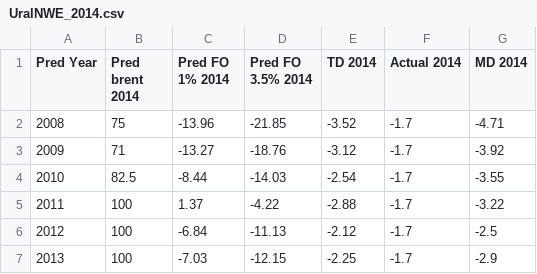
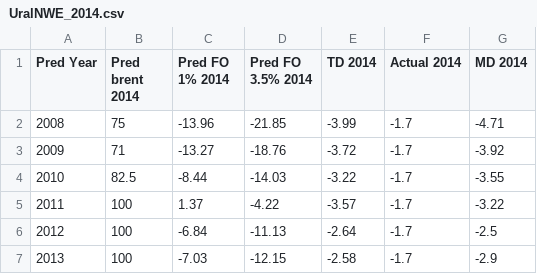
Before and after one commit to kaibawong/differential, a CSV file: UralNWE_2014.csv, drawn as a sheet.

```diff
--- a/UralNWE_2014.csv
+++ b/UralNWE_2014.csv
@@ -1,7 +1,7 @@
 Pred Year;Pred brent 2014;Pred FO 1% 2014;Pred FO 3.5% 2014;TD 2014;Actual 2014;MD 2014
-2008;75;-13.96;-21.85;-3.52;-1.7;-4.71
-2009;71;-13.27;-18.76;-3.12;-1.7;-3.92
-2010;82.5;-8.44;-14.03;-2.54;-1.7;-3.55
-2011;100;1.37;-4.22;-2.88;-1.7;-3.22
-2012;100;-6.84;-11.13;-2.12;-1.7;-2.5
-2013;100;-7.03;-12.15;-2.25;-1.7;-2.9
+2008;75;-13.96;-21.85;-3.99;-1.7;-4.71
+2009;71;-13.27;-18.76;-3.72;-1.7;-3.92
+2010;82.5;-8.44;-14.03;-3.22;-1.7;-3.55
+2011;100;1.37;-4.22;-3.57;-1.7;-3.22
+2012;100;-6.84;-11.13;-2.64;-1.7;-2.5
+2013;100;-7.03;-12.15;-2.58;-1.7;-2.9
```
Also changed, not shown: 19 other files.
